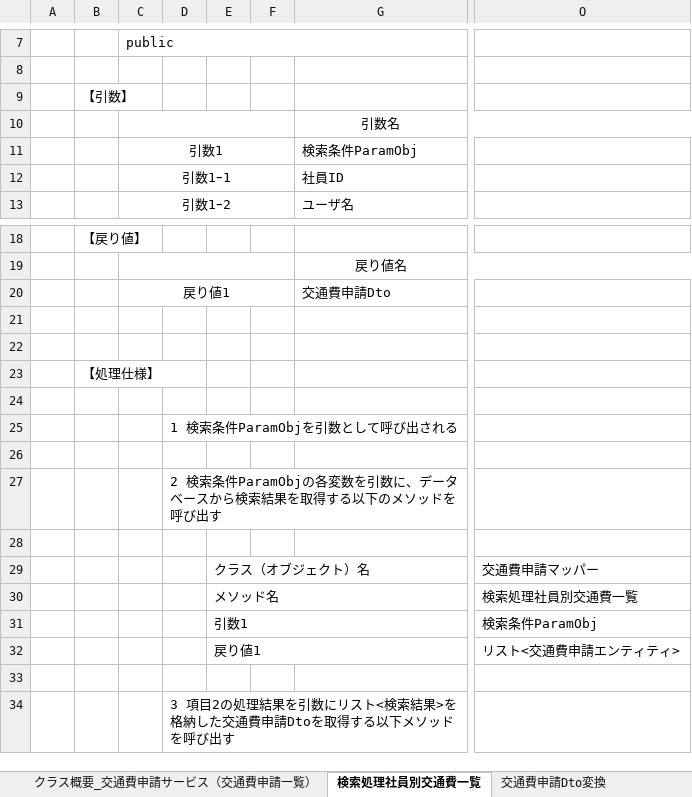
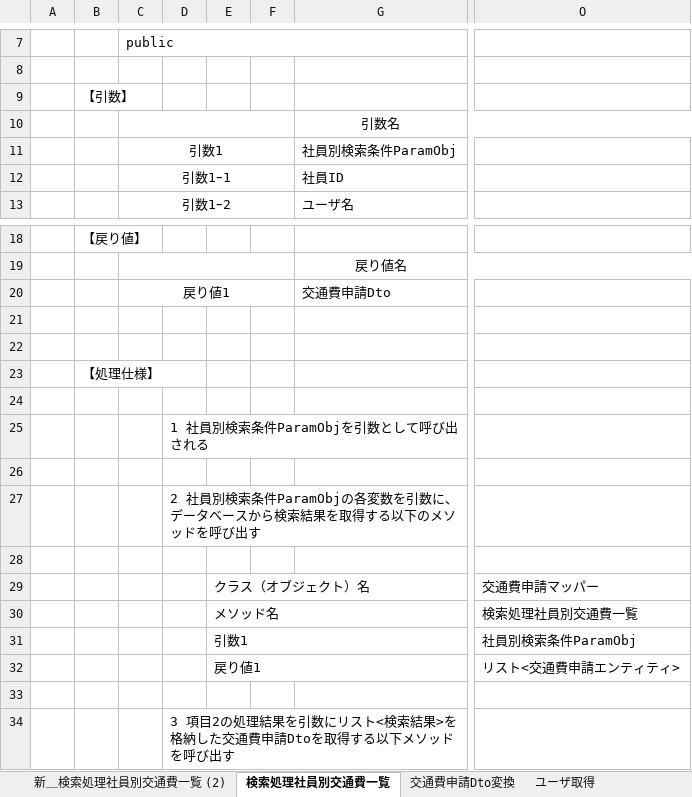
Before and after one commit to aug-ks/Internal-System-Development-2024, an Excel workbook: 社員別交通費一覧機能/詳細設計書_社員別交通費一覧画面_サービス.xlsx, sheet 検索処理社員別交通費一覧, drawn as a sheet; only a part is shown, gaps mark what is left out; values as stored, in another font and other column widths than the file's, no borders; the diff names each change by its address in the sheet, - before the commit and + after, or states it on an @@ line.

```diff
--- a/社員別交通費一覧機能/詳細設計書_社員別交通費一覧画面_サービス.xlsx (sheet 検索処理社員別交通費一覧)
+++ b/社員別交通費一覧機能/詳細設計書_社員別交通費一覧画面_サービス.xlsx (sheet 検索処理社員別交通費一覧)
+sheet tab: 新＿検索処理社員別交通費一覧 (2)
-G11: 検索条件ParamObj
+G11: 社員別検索条件ParamObj
-D25: 1 検索条件ParamObjを引数として呼び出される
+D25: 1 社員別検索条件ParamObjを引数として呼び出される
-D27: 2 検索条件…
+D27: 2 社員別検索条件…
-O31: 検索条件ParamObj
+O31: 社員別検索条件ParamObj
```
Also changed, not shown: 社員別交通費一覧機能/詳細設計書_社員別交通費一覧画面_コントローラ.xlsx.
